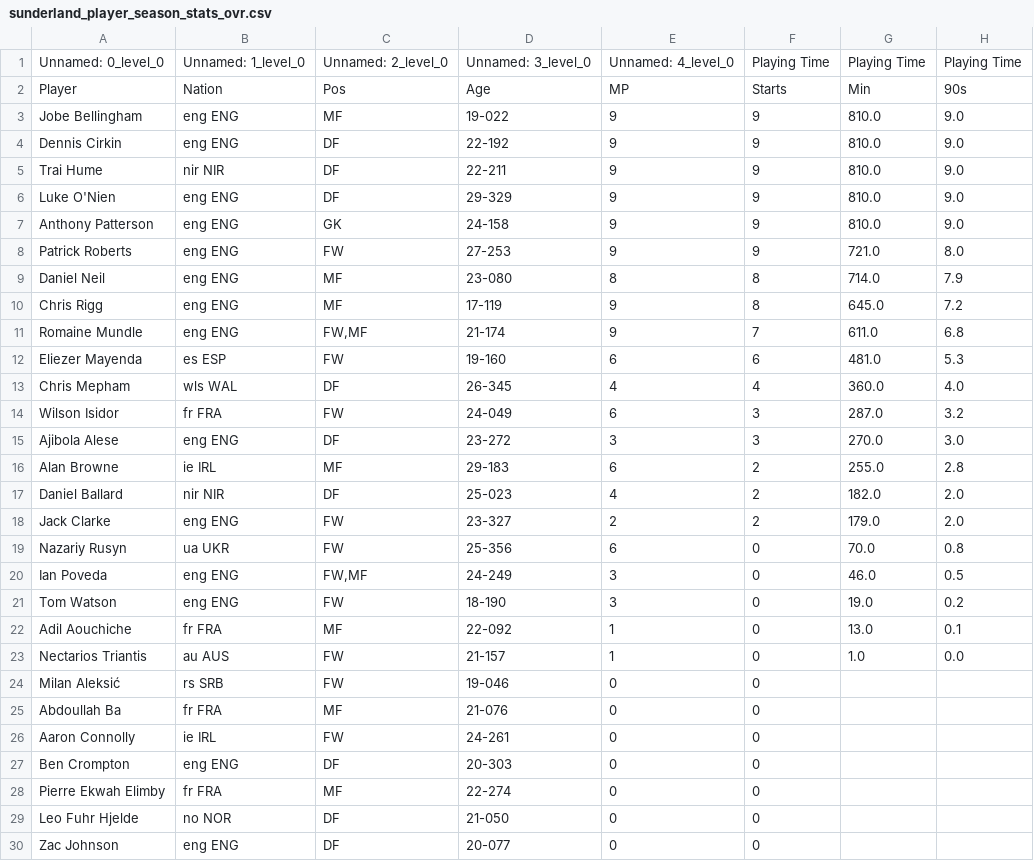
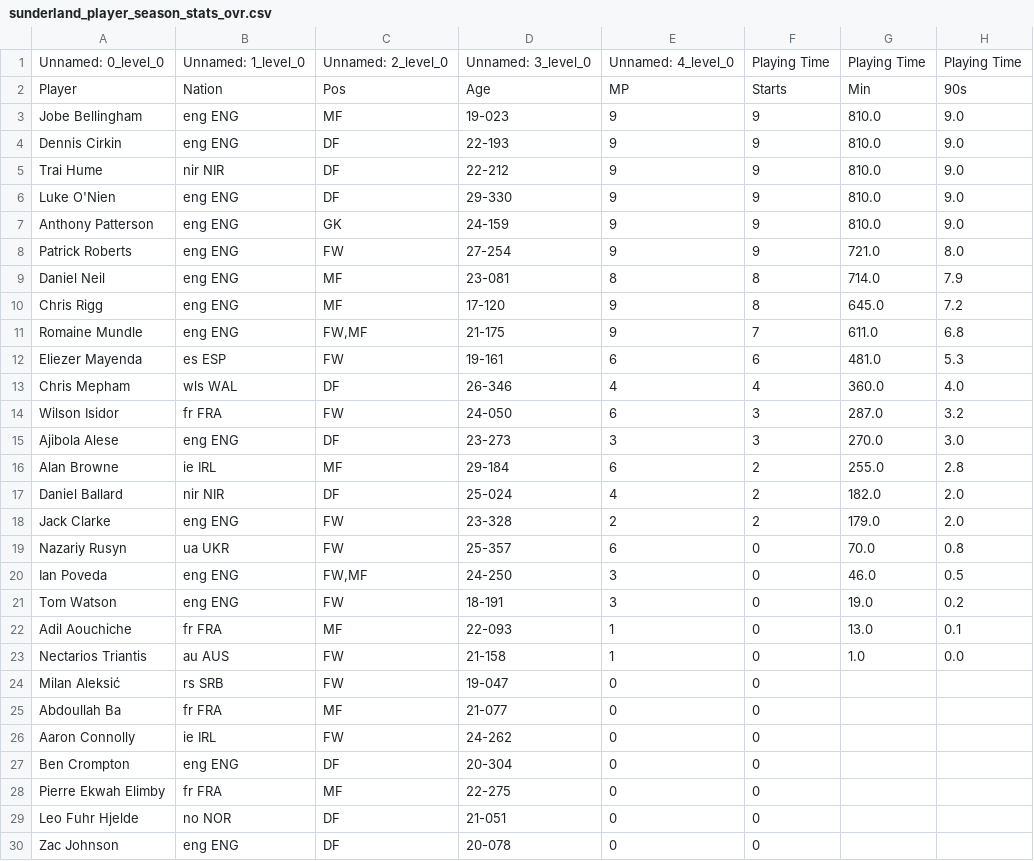
Before and after one commit to om-894/Footaball_Predictor, a CSV file: data/sunderland_player_season_stats_ovr.csv, drawn as a sheet; only a part is shown; the diff covers the shown part only; the diff names each change by its address in the sheet, - before the commit and + after, or states it on an @@ line.

Commit message:
saved dataset for matchday 8

```diff
--- a/data/sunderland_player_season_stats_ovr.csv
+++ b/data/sunderland_player_season_stats_ovr.csv
-D3: 19-022
+D3: 19-023
-D4: 22-192
+D4: 22-193
-D5: 22-211
+D5: 22-212
-D6: 29-329
+D6: 29-330
-D7: 24-158
+D7: 24-159
-D8: 27-253
+D8: 27-254
-D9: 23-080
+D9: 23-081
-D10: 17-119
+D10: 17-120
-D11: 21-174
+D11: 21-175
-D12: 19-160
+D12: 19-161
-D13: 26-345
+D13: 26-346
-D14: 24-049
+D14: 24-050
-D15: 23-272
+D15: 23-273
-D16: 29-183
+D16: 29-184
-D17: 25-023
+D17: 25-024
-D18: 23-327
+D18: 23-328
-D19: 25-356
+D19: 25-357
-D20: 24-249
+D20: 24-250
-D21: 18-190
+D21: 18-191
-D22: 22-092
+D22: 22-093
-D23: 21-157
+D23: 21-158
-D24: 19-046
+D24: 19-047
-D25: 21-076
+D25: 21-077
-D26: 24-261
+D26: 24-262
-D27: 20-303
+D27: 20-304
-D28: 22-274
+D28: 22-275
-D29: 21-050
+D29: 21-051
-D30: 20-077
+D30: 20-078
```
Also changed, not shown: 4 edited cells elsewhere in this file, 1 other file.
